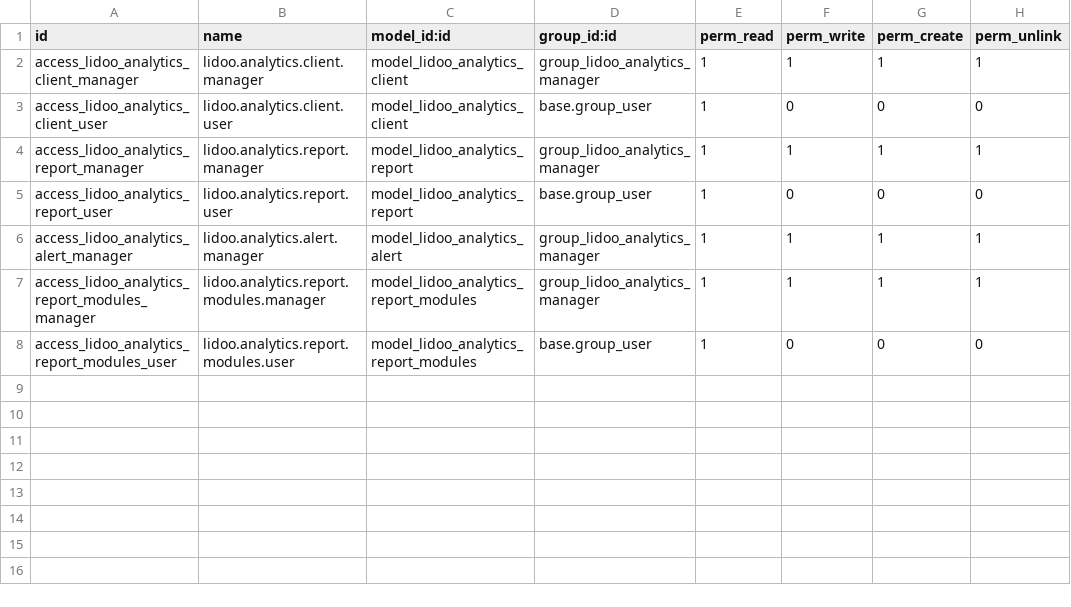
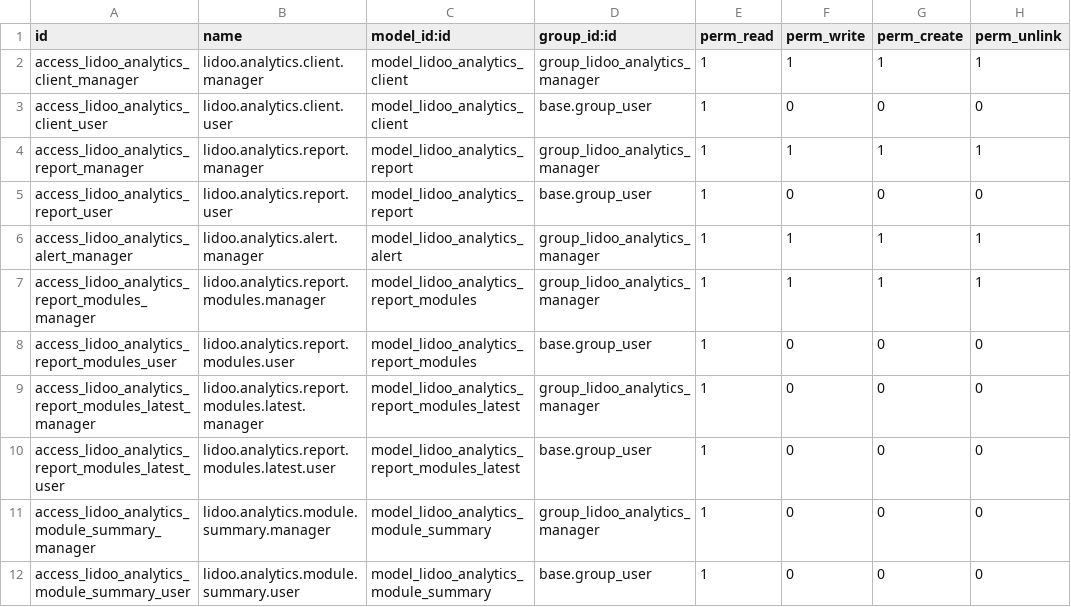
Before and after one commit to LIDALabs/lidoo-venezuela, a CSV file: lidoo_analytics_partner/security/ir.model.access.csv, drawn as a sheet; the diff names each change by its address in the sheet, - before the commit and + after, or states it on an @@ line.

Commit message:
[IMP] lidoo_analytics_client, lidoo_analytics_partner: apply systray analytics changes

```diff
--- a/lidoo_analytics_partner/security/ir.model.access.csv
+++ b/lidoo_analytics_partner/security/ir.model.access.csv
+row 9: access_lidoo_analytics_report_modules_latest_manager | lidoo.analytics.report.modules.latest.manager | model_lidoo_analytics_report_modules_latest | group_lidoo_analytics_manager | 1 | 0 | 0 | 0
+row 10: access_lidoo_analytics_report_modules_latest_user | lidoo.analytics.report.modules.latest.user | model_lidoo_analytics_report_modules_latest | base.group_user | 1 | 0 | 0 | 0
+row 11: access_lidoo_analytics_module_summary_manager | lidoo.analytics.module.summary.manager | model_lidoo_analytics_module_summary | group_lidoo_analytics_manager | 1 | 0 | 0 | 0
+row 12: access_lidoo_analytics_module_summary_user | lidoo.analytics.module.summary.user | model_lidoo_analytics_module_summary | base.group_user | 1 | 0 | 0 | 0
```
Also changed, not shown: lidoo_analytics_client/security/ir.model.access.csv, 29 other files.
